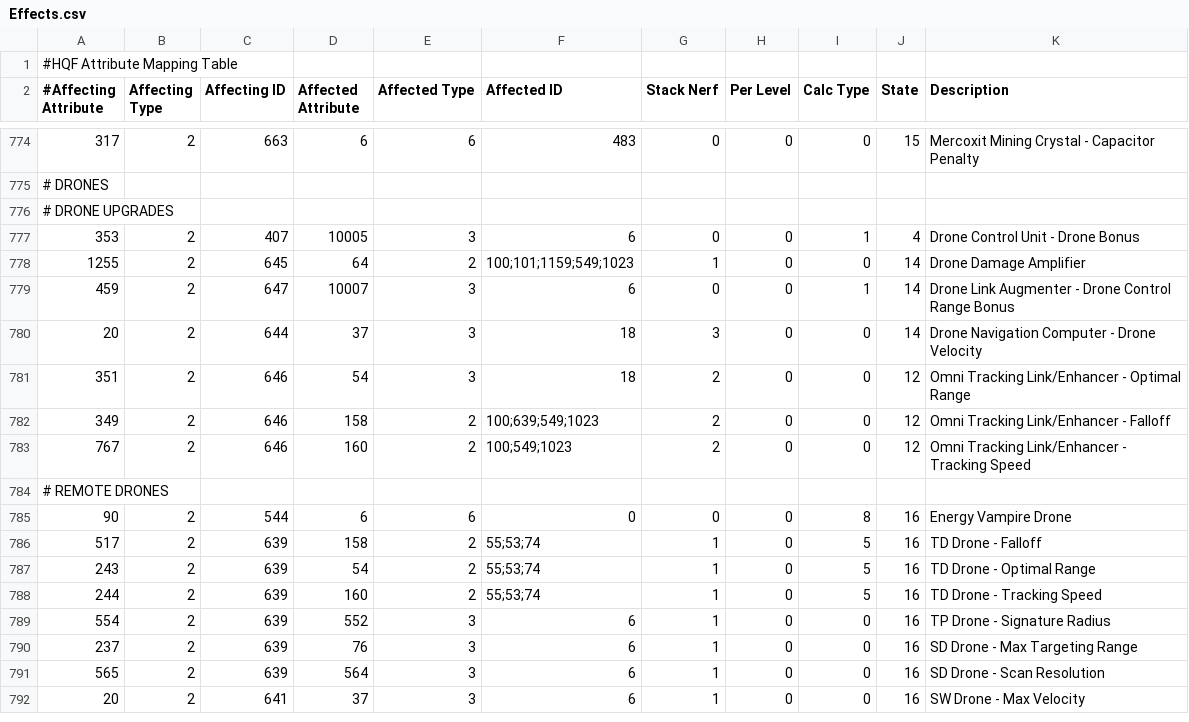
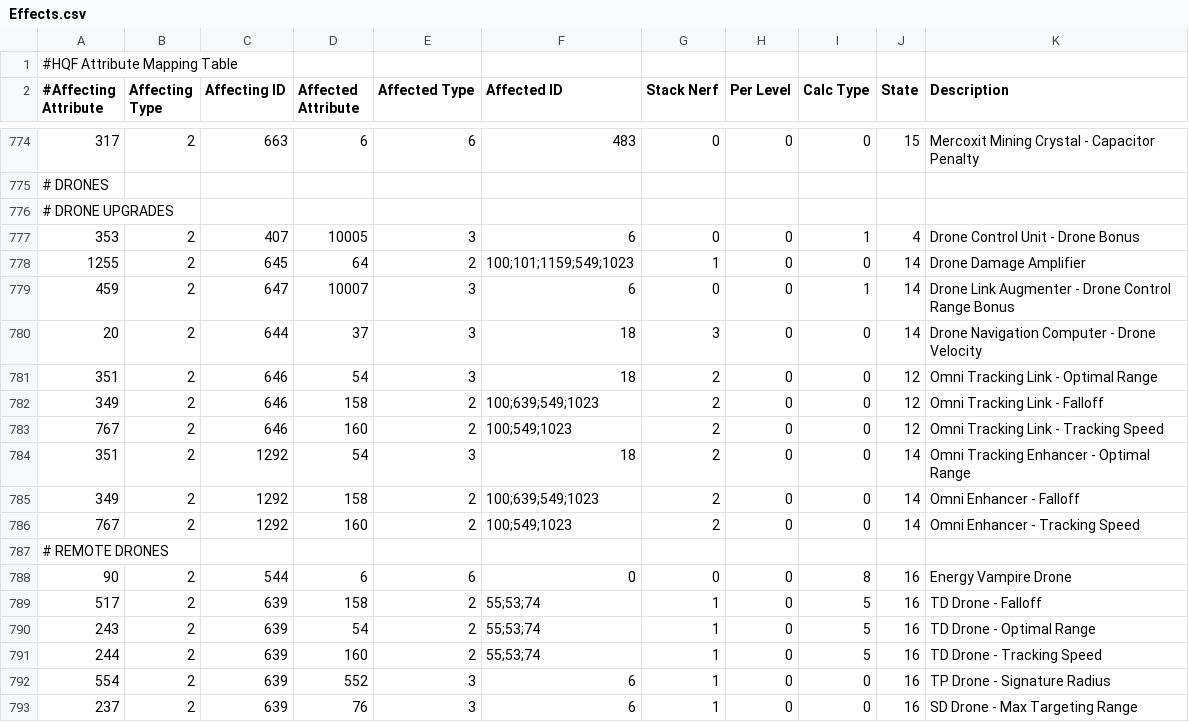
Before and after one commit to wyrlwind/EveHQ, a CSV file: EveHQ.HQF/Resources/Effects.csv, drawn as a sheet; only a part is shown, gaps mark what is left out; the shorter side is filled out with more unchanged rows.

Commit message:
Omni Tracking Enhancer

```diff
--- a/EveHQ.HQF/Resources/Effects.csv
+++ b/EveHQ.HQF/Resources/Effects.csv
@@ -780,5 +780,8 @@
 20,2,644,37,3,18,3,0,0,14,Drone Navigation Computer - Drone Velocity
-351,2,646,54,3,18,2,0,0,12,Omni Tracking Link/Enhancer - Optimal Range
-349,2,646,158,2,100;639;549;1023,2,0,0,12,Omni Tracking Link/Enhancer - Falloff
-767,2,646,160,2,100;549;1023,2,0,0,12,Omni Tracking Link/Enhancer - Tracking Speed
+351,2,646,54,3,18,2,0,0,12,Omni Tracking Link - Optimal Range
+349,2,646,158,2,100;639;549;1023,2,0,0,12,Omni Tracking Link - Falloff
+767,2,646,160,2,100;549;1023,2,0,0,12,Omni Tracking Link - Tracking Speed
+351,2,1292,54,3,18,2,0,0,14,Omni Tracking Enhancer - Optimal Range
+349,2,1292,158,2,100;639;549;1023,2,0,0,14,Omni Enhancer - Falloff
+767,2,1292,160,2,100;549;1023,2,0,0,14,Omni Enhancer - Tracking Speed
 # REMOTE DRONES,,,,,,,,,,
```
